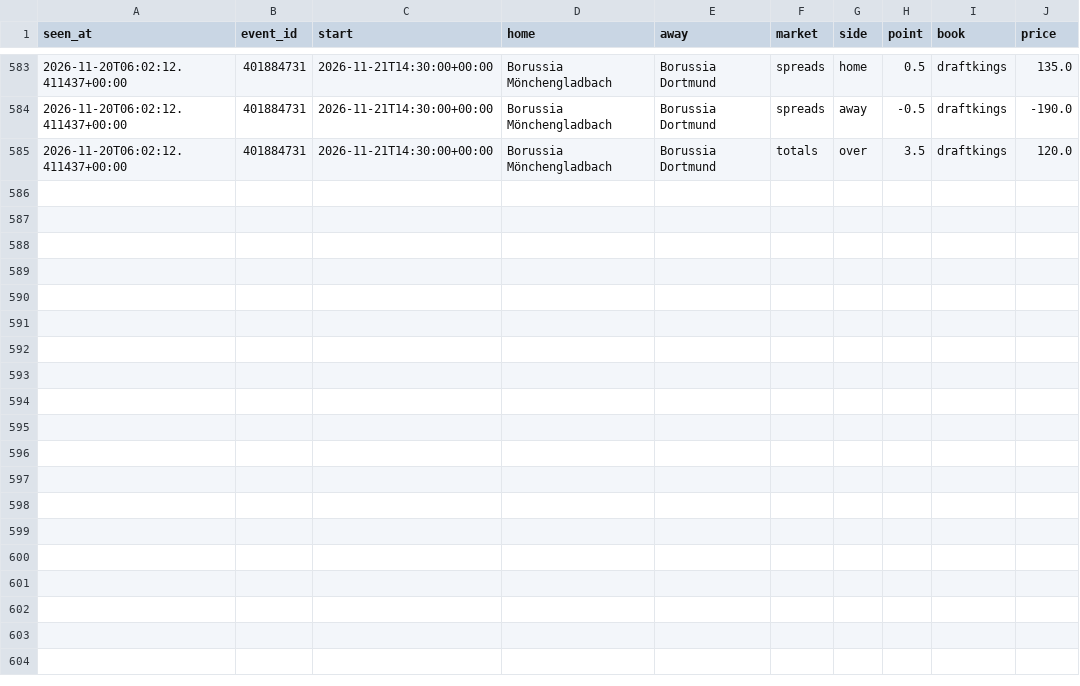
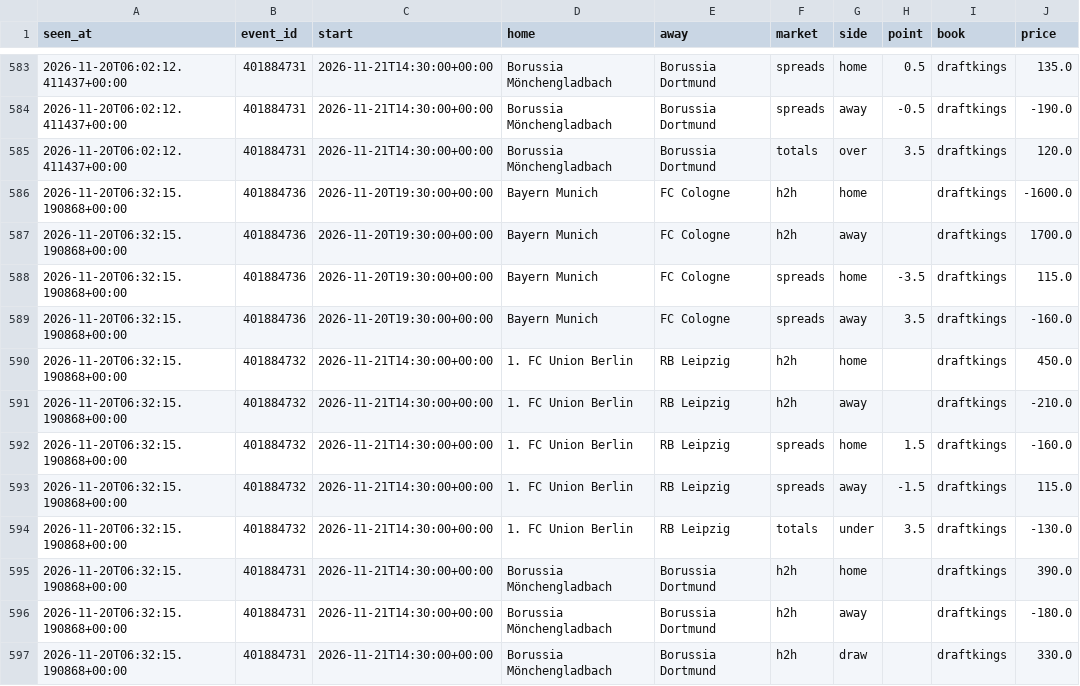
Before and after one commit to tdrey10/sports, a CSV file: data/odds/bundesliga/2026-11.csv, drawn as a sheet; only a part is shown, gaps mark what is left out; the diff names each change by its address in the sheet, - before the commit and + after, or states it on an @@ line.

```diff
--- a/data/odds/bundesliga/2026-11.csv
+++ b/data/odds/bundesliga/2026-11.csv
+row 586: 2026-11-20T06:32:15.190868+00:00 | 401884736 | 2026-11-20T19:30:00+00:00 | Bayern Munich | FC Cologne | h2h | home |  | draftkings | -1600.0
+row 587: 2026-11-20T06:32:15.190868+00:00 | 401884736 | 2026-11-20T19:30:00+00:00 | Bayern Munich | FC Cologne | h2h | away |  | draftkings | 1700.0
+row 588: 2026-11-20T06:32:15.190868+00:00 | 401884736 | 2026-11-20T19:30:00+00:00 | Bayern Munich | FC Cologne | spreads | home | -3.5 | draftkings | 115.0
+row 589: 2026-11-20T06:32:15.190868+00:00 | 401884736 | 2026-11-20T19:30:00+00:00 | Bayern Munich | FC Cologne | spreads | away | 3.5 | draftkings | -160.0
+row 590: 2026-11-20T06:32:15.190868+00:00 | 401884732 | 2026-11-21T14:30:00+00:00 | 1. FC Union Berlin | RB Leipzig | h2h | home |  | draftkings | 450.0
+row 591: 2026-11-20T06:32:15.190868+00:00 | 401884732 | 2026-11-21T14:30:00+00:00 | 1. FC Union Berlin | RB Leipzig | h2h | away |  | draftkings | -210.0
+row 592: 2026-11-20T06:32:15.190868+00:00 | 401884732 | 2026-11-21T14:30:00+00:00 | 1. FC Union Berlin | RB Leipzig | spreads | home | 1.5 | draftkings | -160.0
+row 593: 2026-11-20T06:32:15.190868+00:00 | 401884732 | 2026-11-21T14:30:00+00:00 | 1. FC Union Berlin | RB Leipzig | spreads | away | -1.5 | draftkings | 115.0
+row 594: 2026-11-20T06:32:15.190868+00:00 | 401884732 | 2026-11-21T14:30:00+00:00 | 1. FC Union Berlin | RB Leipzig | totals | under | 3.5 | draftkings | -130.0
+row 595: 2026-11-20T06:32:15.190868+00:00 | 401884731 | 2026-11-21T14:30:00+00:00 | Borussia Mönchengladbach | Borussia Dortmund | h2h | home |  | draftkings | 390.0
+row 596: 2026-11-20T06:32:15.190868+00:00 | 401884731 | 2026-11-21T14:30:00+00:00 | Borussia Mönchengladbach | Borussia Dortmund | h2h | away |  | draftkings | -180.0
+row 597: 2026-11-20T06:32:15.190868+00:00 | 401884731 | 2026-11-21T14:30:00+00:00 | Borussia Mönchengladbach | Borussia Dortmund | h2h | draw |  | draftkings | 330.0
```
Also changed, not shown: data/odds/nba/2026-11.csv, 11 other files.
